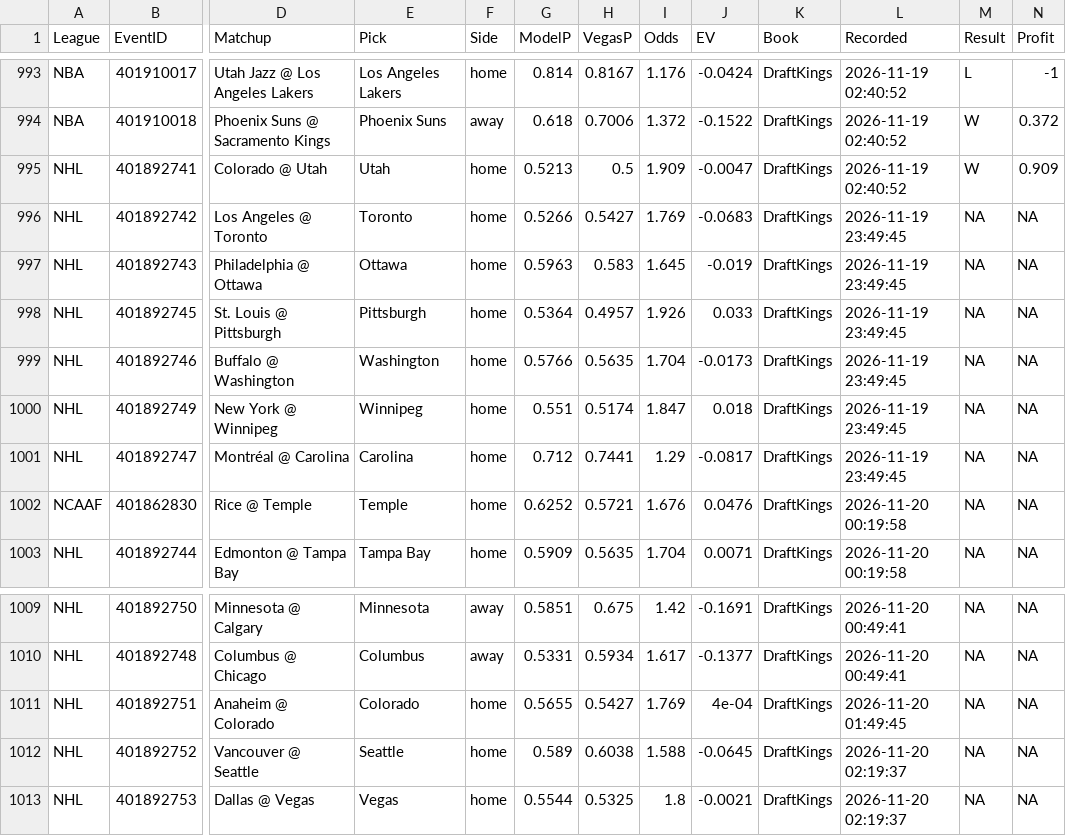
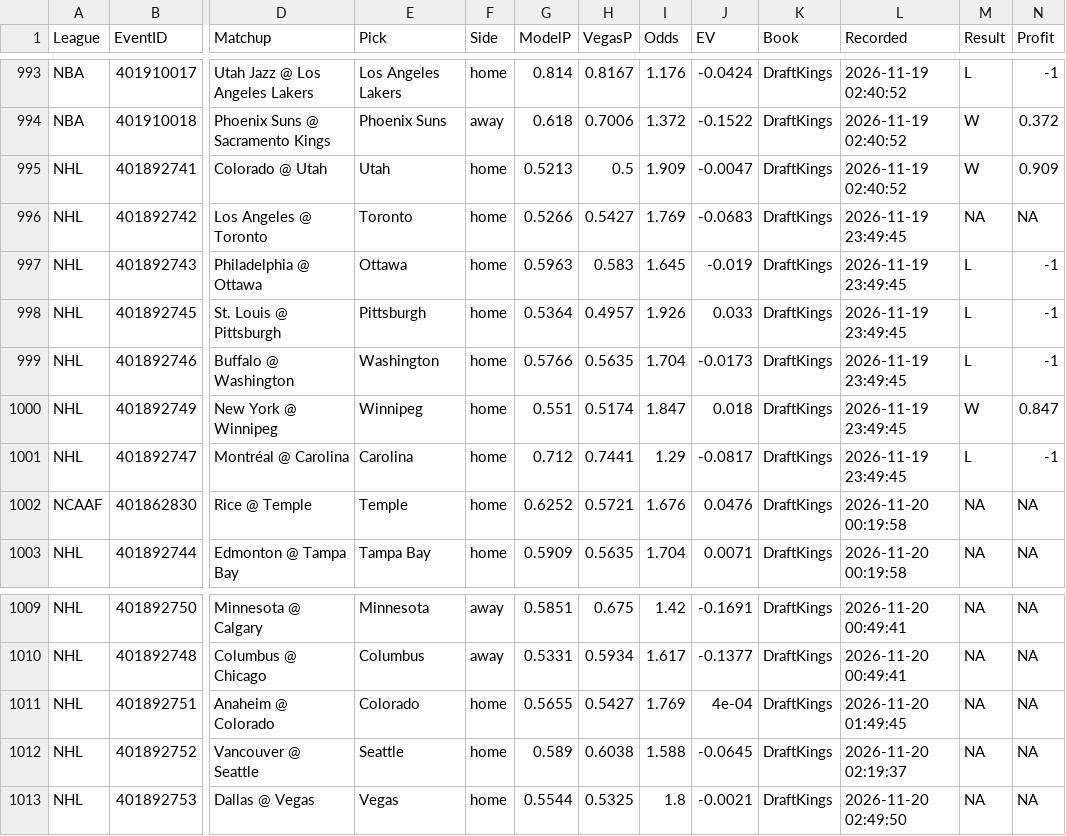
Before and after one commit to MDAnalytics-Sent/projections, a CSV file: lines_ledger.csv, drawn as a sheet; only a part is shown, gaps mark what is left out; the diff names each change by its address in the sheet, - before the commit and + after, or states it on an @@ line.

```diff
--- a/lines_ledger.csv
+++ b/lines_ledger.csv
-M997:M999 (Result): NA
+M997:M999 (Result): L
-N997:N999 (Profit): NA
+N997:N999 (Profit): -1
-M1000 (Result): NA
+M1000 (Result): W
-N1000 (Profit): NA
+N1000 (Profit): 0.847
-M1001 (Result): NA
+M1001 (Result): L
-N1001 (Profit): NA
+N1001 (Profit): -1
-L1013 (Recorded): 2026-11-20 02:19:37
+L1013 (Recorded): 2026-11-20 02:49:50
```
Also changed, not shown: 8 other files.
